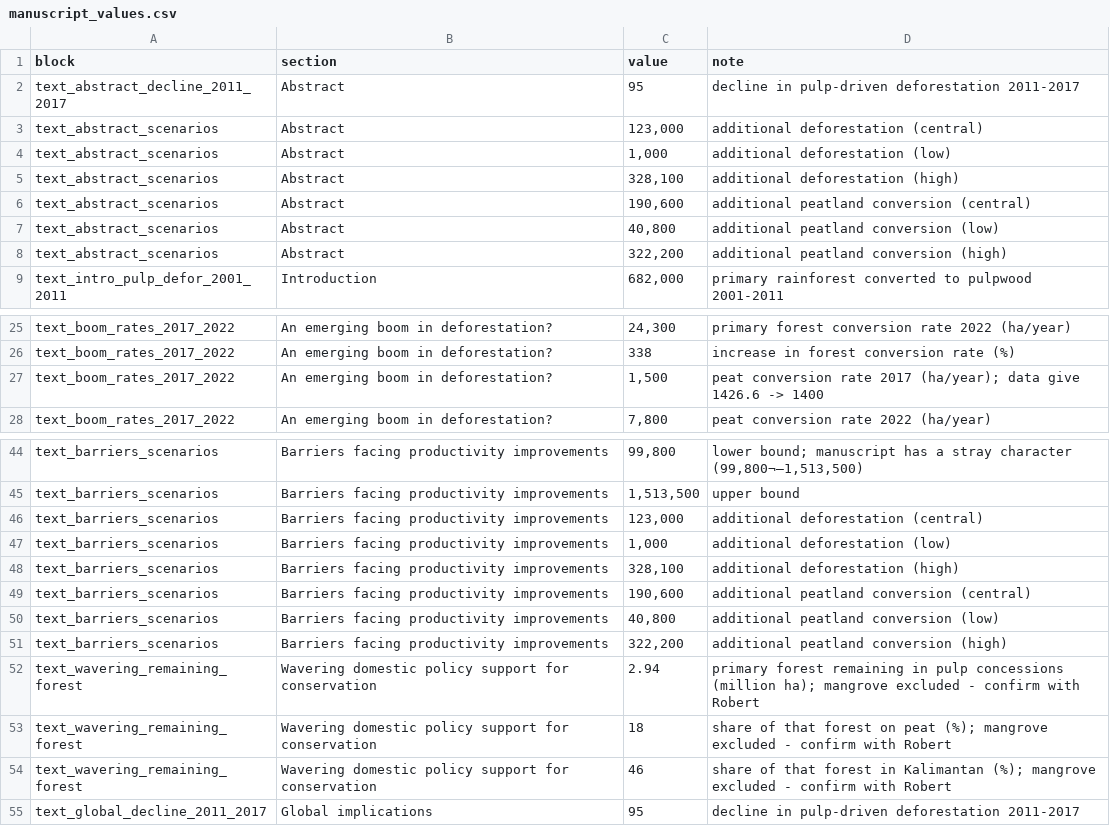
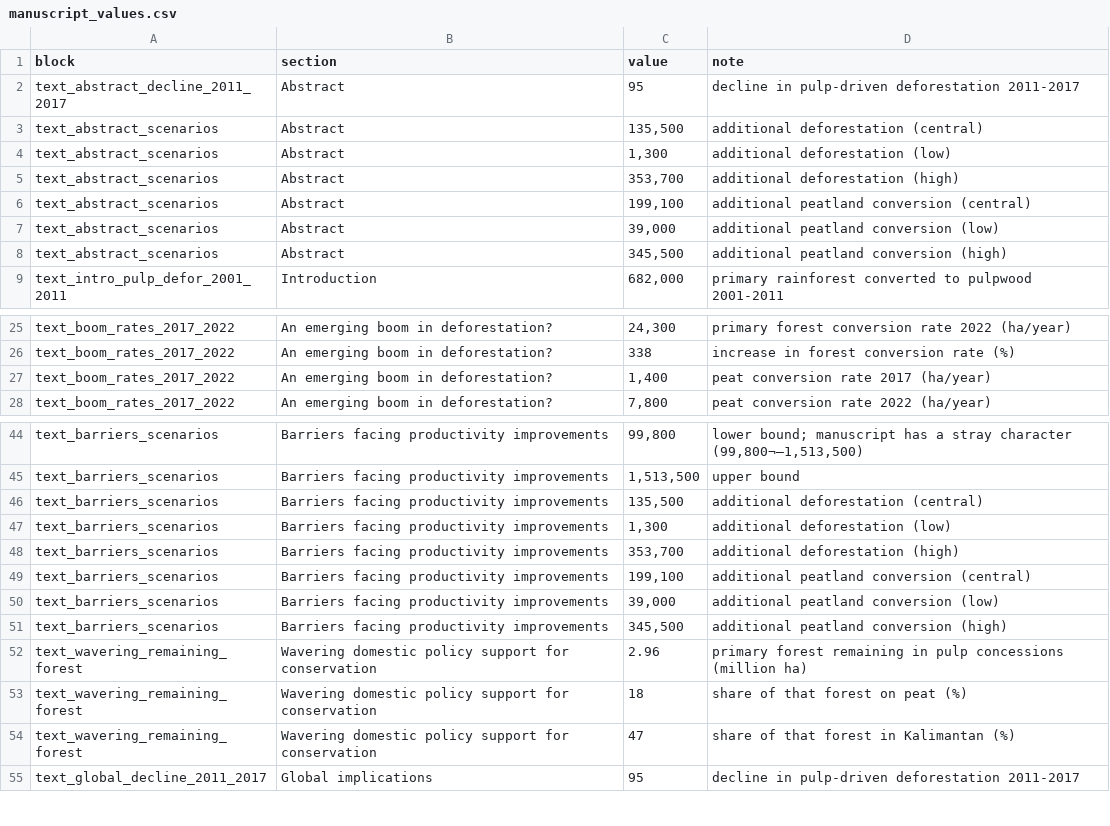
Before and after one commit to jasonjb82/indo_pulp_defor, a CSV file: manuscript/manuscript_values.csv, drawn as a sheet; only a part is shown, gaps mark what is left out.

Commit message:
Update manuscript_values.csv
Include mangrove in remaining forest and update manuscript values to agreed numbers

```diff
--- a/manuscript/manuscript_values.csv
+++ b/manuscript/manuscript_values.csv
@@ -2,8 +2,8 @@ block,section,value,note
 text_abstract_decline_2011_2017,Abstract,95,decline in pulp-driven deforestation 2011-2017
-text_abstract_scenarios,Abstract,"123,000",additional deforestation (central)
-text_abstract_scenarios,Abstract,"1,000",additional deforestation (low)
-text_abstract_scenarios,Abstract,"328,100",additional deforestation (high)
-text_abstract_scenarios,Abstract,"190,600",additional peatland conversion (central)
-text_abstract_scenarios,Abstract,"40,800",additional peatland conversion (low)
-text_abstract_scenarios,Abstract,"322,200",additional peatland conversion (high)
+text_abstract_scenarios,Abstract,"135,500",additional deforestation (central)
+text_abstract_scenarios,Abstract,"1,300",additional deforestation (low)
+text_abstract_scenarios,Abstract,"353,700",additional deforestation (high)
+text_abstract_scenarios,Abstract,"199,100",additional peatland conversion (central)
+text_abstract_scenarios,Abstract,"39,000",additional peatland conversion (low)
+text_abstract_scenarios,Abstract,"345,500",additional peatland conversion (high)
 text_intro_pulp_defor_2001_2011,Introduction,"682,000",primary rainforest converted to pulpwood 2001-2011
@@ -26,3 +26,3 @@ text_boom_rates_2017_2022,An emerging boom in deforestation?,"24,300",primary fo
 text_boom_rates_2017_2022,An emerging boom in deforestation?,338,increase in forest conversion rate (%)
-text_boom_rates_2017_2022,An emerging boom in deforestation?,"1,500",peat conversion rate 2017 (ha/year); data give 1426.6 -> 1400
+text_boom_rates_2017_2022,An emerging boom in deforestation?,"1,400",peat conversion rate 2017 (ha/year)
 text_boom_rates_2017_2022,An emerging boom in deforestation?,"7,800",peat conversion rate 2022 (ha/year)
@@ -45,11 +45,11 @@ text_barriers_scenarios,Barriers facing productivity improvements,"99,800","lowe
 text_barriers_scenarios,Barriers facing productivity improvements,"1,513,500",upper bound
-text_barriers_scenarios,Barriers facing productivity improvements,"123,000",additional deforestation (central)
-text_barriers_scenarios,Barriers facing productivity improvements,"1,000",additional deforestation (low)
-text_barriers_scenarios,Barriers facing productivity improvements,"328,100",additional deforestation (high)
-text_barriers_scenarios,Barriers facing productivity improvements,"190,600",additional peatland conversion (central)
-text_barriers_scenarios,Barriers facing productivity improvements,"40,800",additional peatland conversion (low)
-text_barriers_scenarios,Barriers facing productivity improvements,"322,200",additional peatland conversion (high)
-text_wavering_remaining_forest,Wavering domestic policy support for conservation,2.94,primary forest remaining in pulp concessions (million ha); mangrove excluded - confirm with Robert
-text_wavering_remaining_forest,Wavering domestic policy support for conservation,18,share of that forest on peat (%); mangrove excluded - confirm with Robert
-text_wavering_remaining_forest,Wavering domestic policy support for conservation,46,share of that forest in Kalimantan (%); mangrove excluded - confirm with Robert
+text_barriers_scenarios,Barriers facing productivity improvements,"135,500",additional deforestation (central)
+text_barriers_scenarios,Barriers facing productivity improvements,"1,300",additional deforestation (low)
+text_barriers_scenarios,Barriers facing productivity improvements,"353,700",additional deforestation (high)
+text_barriers_scenarios,Barriers facing productivity improvements,"199,100",additional peatland conversion (central)
+text_barriers_scenarios,Barriers facing productivity improvements,"39,000",additional peatland conversion (low)
+text_barriers_scenarios,Barriers facing productivity improvements,"345,500",additional peatland conversion (high)
+text_wavering_remaining_forest,Wavering domestic policy support for conservation,2.96,primary forest remaining in pulp concessions (million ha)
+text_wavering_remaining_forest,Wavering domestic policy support for conservation,18,share of that forest on peat (%)
+text_wavering_remaining_forest,Wavering domestic policy support for conservation,47,share of that forest in Kalimantan (%)
 text_global_decline_2011_2017,Global implications,95,decline in pulp-driven deforestation 2011-2017
```
